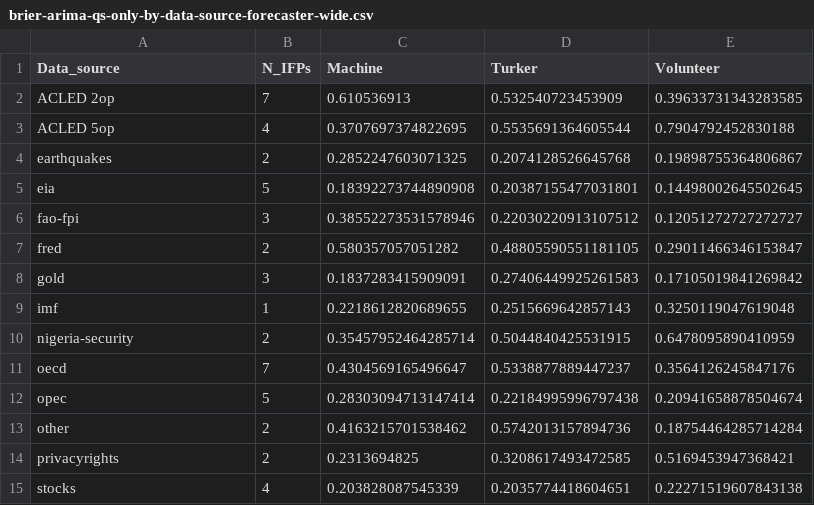
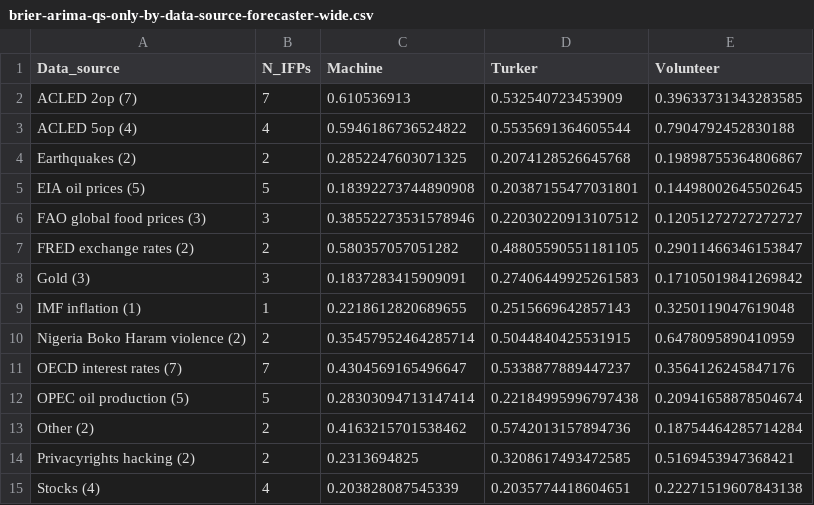
Before and after one commit to andybega/asia-polmeth-2019, a CSV file: output/tables/brier-arima-qs-only-by-data-source-forecaster-wide.csv, drawn as a sheet.

```diff
--- a/output/tables/brier-arima-qs-only-by-data-source-forecaster-wide.csv
+++ b/output/tables/brier-arima-qs-only-by-data-source-forecaster-wide.csv
@@ -1,15 +1,15 @@
 Data_source,N_IFPs,Machine,Turker,Volunteer
-ACLED 2op,7,0.610536913,0.532540723453909,0.39633731343283585
-ACLED 5op,4,0.3707697374822695,0.5535691364605544,0.7904792452830188
-earthquakes,2,0.2852247603071325,0.2074128526645768,0.19898755364806867
-eia,5,0.18392273744890908,0.20387155477031801,0.14498002645502645
-fao-fpi,3,0.38552273531578946,0.22030220913107512,0.12051272727272727
-fred,2,0.580357057051282,0.48805590551181105,0.29011466346153847
-gold,3,0.1837283415909091,0.27406449925261583,0.17105019841269842
-imf,1,0.2218612820689655,0.2515669642857143,0.3250119047619048
-nigeria-security,2,0.35457952464285714,0.5044840425531915,0.6478095890410959
-oecd,7,0.4304569165496647,0.5338877889447237,0.3564126245847176
-opec,5,0.28303094713147414,0.22184995996797438,0.20941658878504674
-other,2,0.4163215701538462,0.5742013157894736,0.18754464285714284
-privacyrights,2,0.2313694825,0.3208617493472585,0.5169453947368421
-stocks,4,0.203828087545339,0.2035774418604651,0.22271519607843138
+ACLED 2op (7),7,0.610536913,0.532540723453909,0.39633731343283585
+ACLED 5op (4),4,0.5946186736524822,0.5535691364605544,0.7904792452830188
+Earthquakes (2),2,0.2852247603071325,0.2074128526645768,0.19898755364806867
+EIA oil prices (5),5,0.18392273744890908,0.20387155477031801,0.14498002645502645
+FAO global food prices (3),3,0.38552273531578946,0.22030220913107512,0.12051272727272727
+FRED exchange rates (2),2,0.580357057051282,0.48805590551181105,0.29011466346153847
+Gold (3),3,0.1837283415909091,0.27406449925261583,0.17105019841269842
+IMF inflation (1),1,0.2218612820689655,0.2515669642857143,0.3250119047619048
+Nigeria Boko Haram violence (2),2,0.35457952464285714,0.5044840425531915,0.6478095890410959
+OECD interest rates (7),7,0.4304569165496647,0.5338877889447237,0.3564126245847176
+OPEC oil production (5),5,0.28303094713147414,0.22184995996797438,0.20941658878504674
+Other (2),2,0.4163215701538462,0.5742013157894736,0.18754464285714284
+Privacyrights hacking (2),2,0.2313694825,0.3208617493472585,0.5169453947368421
+Stocks (4),4,0.203828087545339,0.2035774418604651,0.22271519607843138
```
Also changed, not shown: output/tables/brier-arima-qs-only-by-data-source-forecaster.csv, 1 other file.
